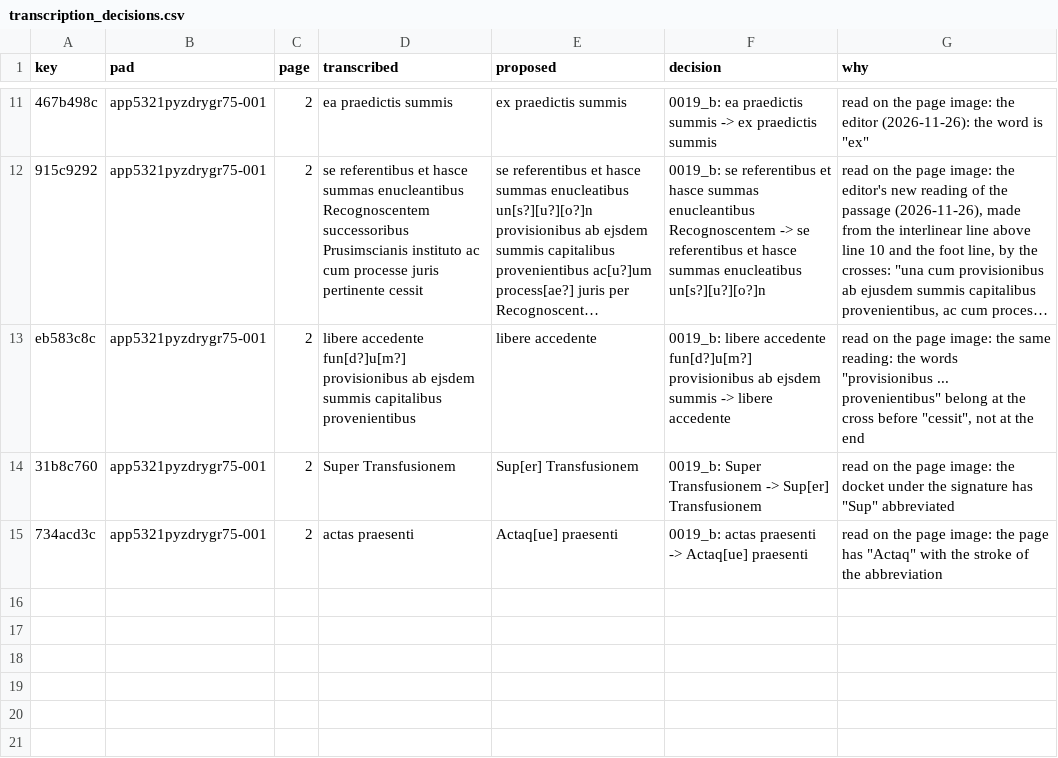
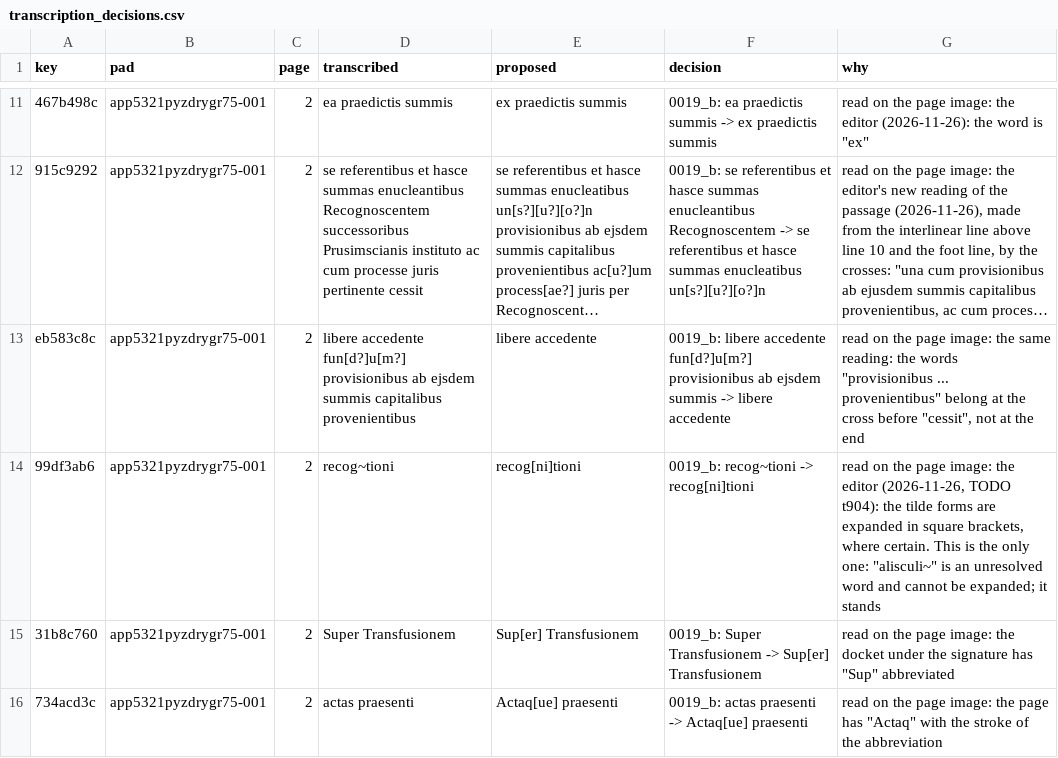
Before and after one commit to takaji10/triebenfeld-letters, a CSV file: units/app5321pyzdrygr75/transcription_decisions.csv, drawn as a sheet; only a part is shown, gaps mark what is left out; long unchanged cells end in …; the diff names each change by its address in the sheet, - before the commit and + after, or states it on an @@ line.

```diff
--- a/units/app5321pyzdrygr75/transcription_decisions.csv
+++ b/units/app5321pyzdrygr75/transcription_decisions.csv
+row 14: 99df3ab6 | app5321pyzdrygr75-001 | 2 | recog~tioni | recog[ni]tioni | 0019_b: recog~tioni -> recog[ni]tioni | read on the page image: the editor (2026-11-26, TODO t904): the tilde forms are expanded in square brackets, where certain. This is the only one: "alisculi~" is an unresolved word and cannot be expanded; it stands
```
Also changed, not shown: dataset/units/app5321pyzdrygr75/letters.csv, dataset/units/app5321pyzdrygr75/pages.csv, 29 other files.
